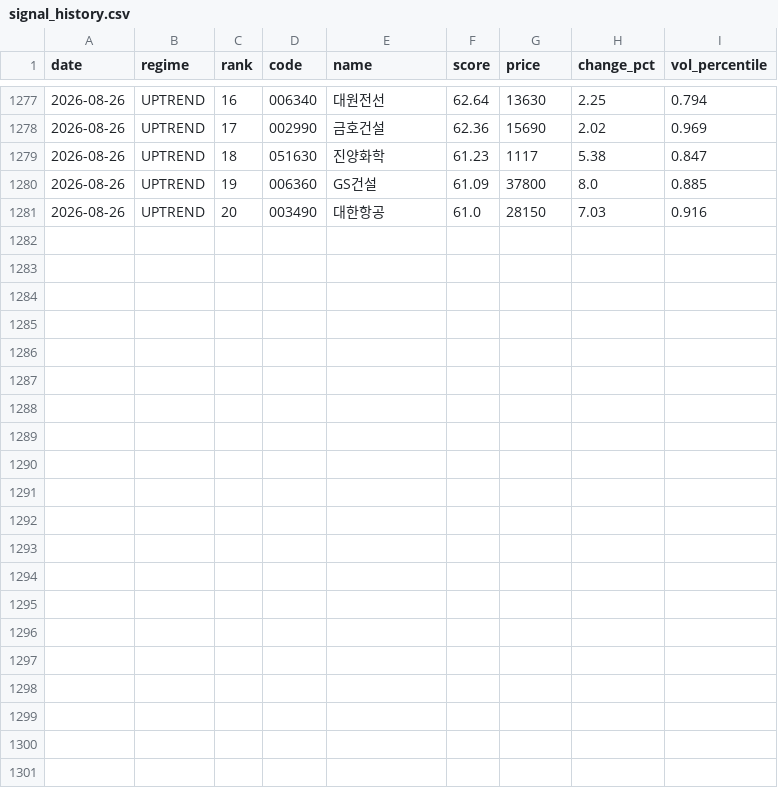
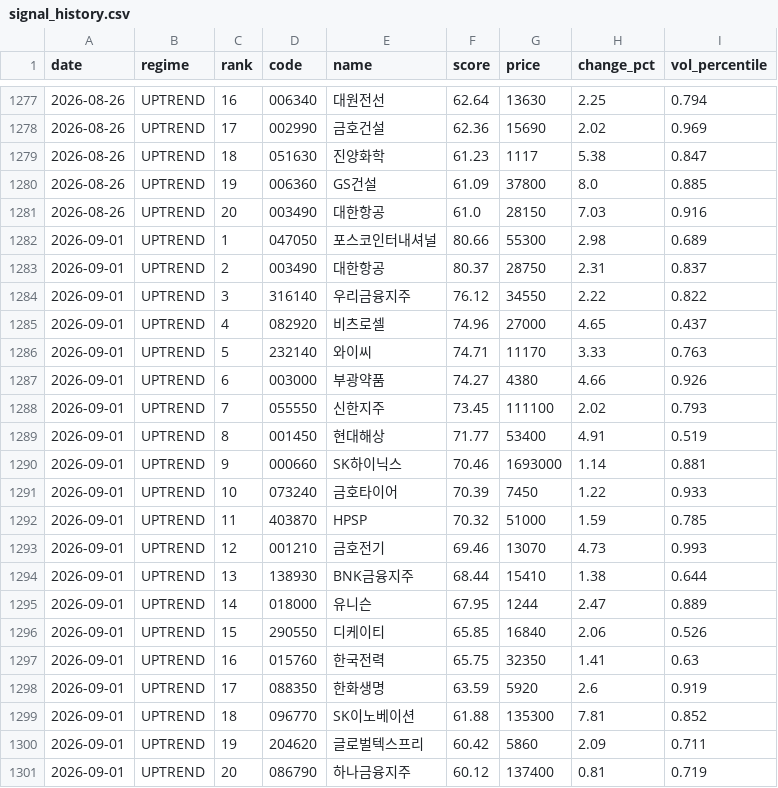
Before and after one commit to stanleyim/choonsimi, a CSV file: signal_history.csv, drawn as a sheet; only a part is shown, gaps mark what is left out.

```diff
--- a/signal_history.csv
+++ b/signal_history.csv
@@ -1281 +1281,21 @@
 2026-08-26,UPTREND,20,003490,대한항공,61.0,28150,7.03,0.916
+2026-09-01,UPTREND,1,047050,포스코인터내셔널,80.66,55300,2.98,0.689
+2026-09-01,UPTREND,2,003490,대한항공,80.37,28750,2.31,0.837
+2026-09-01,UPTREND,3,316140,우리금융지주,76.12,34550,2.22,0.822
+2026-09-01,UPTREND,4,082920,비츠로셀,74.96,27000,4.65,0.437
+2026-09-01,UPTREND,5,232140,와이씨,74.71,11170,3.33,0.763
+2026-09-01,UPTREND,6,003000,부광약품,74.27,4380,4.66,0.926
+2026-09-01,UPTREND,7,055550,신한지주,73.45,111100,2.02,0.793
+2026-09-01,UPTREND,8,001450,현대해상,71.77,53400,4.91,0.519
+2026-09-01,UPTREND,9,000660,SK하이닉스,70.46,1693000,1.14,0.881
+2026-09-01,UPTREND,10,073240,금호타이어,70.39,7450,1.22,0.933
+2026-09-01,UPTREND,11,403870,HPSP,70.32,51000,1.59,0.785
+2026-09-01,UPTREND,12,001210,금호전기,69.46,13070,4.73,0.993
+2026-09-01,UPTREND,13,138930,BNK금융지주,68.44,15410,1.38,0.644
+2026-09-01,UPTREND,14,018000,유니슨,67.95,1244,2.47,0.889
+2026-09-01,UPTREND,15,290550,디케이티,65.85,16840,2.06,0.526
+2026-09-01,UPTREND,16,015760,한국전력,65.75,32350,1.41,0.63
+2026-09-01,UPTREND,17,088350,한화생명,63.59,5920,2.6,0.919
+2026-09-01,UPTREND,18,096770,SK이노베이션,61.88,135300,7.81,0.852
+2026-09-01,UPTREND,19,204620,글로벌텍스프리,60.42,5860,2.09,0.711
+2026-09-01,UPTREND,20,086790,하나금융지주,60.12,137400,0.81,0.719
```
Also changed, not shown: failure_history.csv, history.csv, 4 other files.
